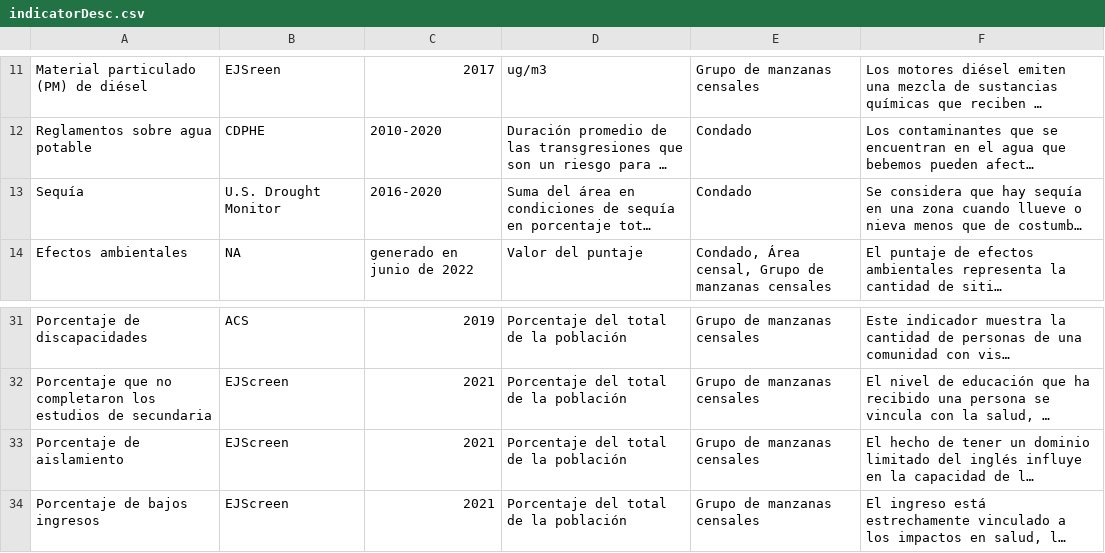
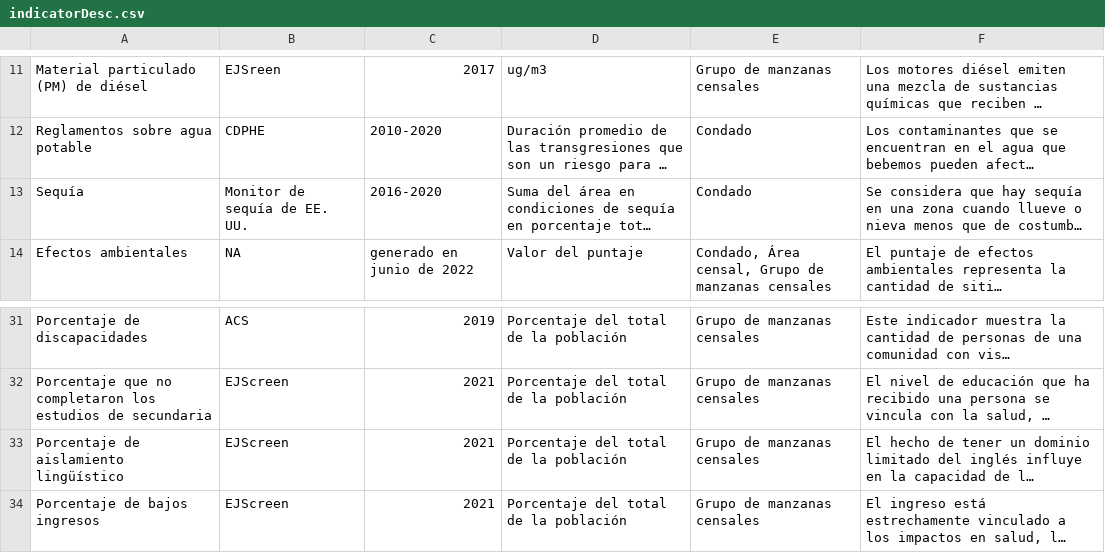
Before and after one commit to GeospatialCentroid/COEnviroScreen_Spanish, a CSV file: data/descriptions/indicatorDesc.csv, drawn as a sheet; only a part is shown, gaps mark what is left out; long unchanged cells end in …; the diff names each change by its address in the sheet, - before the commit and + after, or states it on an @@ line.

Commit message:
Updated linguistic isolation translation and US Drought Monitor translation

```diff
--- a/data/descriptions/indicatorDesc.csv
+++ b/data/descriptions/indicatorDesc.csv
-B13: U.S. Drought Monitor
+B13: Monitor de sequía de EE. UU.
-A33: Porcentaje de aislamiento
+A33: Porcentaje de aislamiento lingüístico
```
Also changed, not shown: 1 other file.
